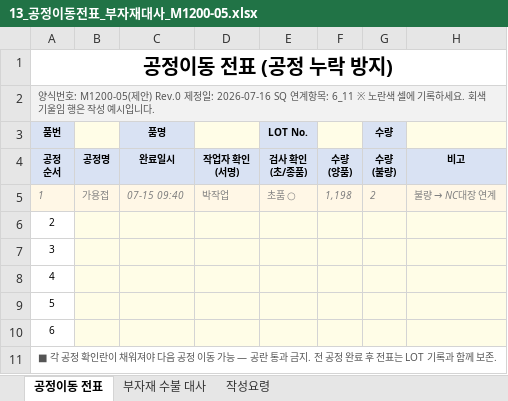
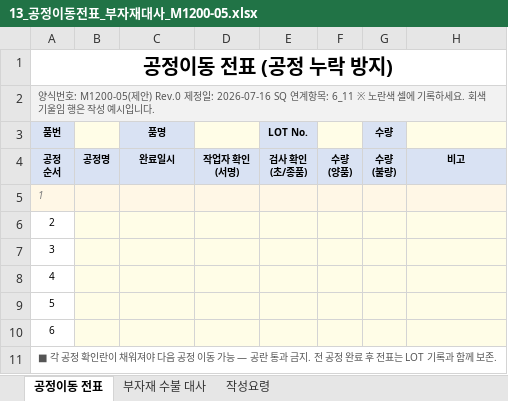
Before and after one commit to haheun703-stack/iatf16949-manager, an Excel workbook: resources/templates/sq_gap_forms/13_공정이동전표_부자재대사_M1200-05.xlsx, sheet 공정이동 전표, drawn as a sheet; values as stored, in another font and other column widths than the file's, no borders; the diff names each change by its address in the sheet, - before the commit and + after, or states it on an @@ line.

```diff
--- a/resources/templates/sq_gap_forms/13_공정이동전표_부자재대사_M1200-05.xlsx (sheet 공정이동 전표)
+++ b/resources/templates/sq_gap_forms/13_공정이동전표_부자재대사_M1200-05.xlsx (sheet 공정이동 전표)
-B5: 가용접
+B5: (empty)
-C5 (품명): 07-15 09:40
+C5 (품명): (empty)
-D5: 박작업
+D5: (empty)
-E5 (LOT No.): 초품 ○
+E5 (LOT No.): (empty)
-F5: 1,198
+F5: (empty)
-G5 (수량): 2
+G5 (수량): (empty)
@@ H5: 불량 → NC대장 연계 → (empty) @@
```
Also changed, not shown: sheet 부자재 수불 대사, resources/templates/sq_gap_forms/06_LOT추적성_대장_M2100-10.xlsx, resources/templates/sq_gap_forms/07_자재보관장_점검표_K2100-10.xlsx, 9 other files.
